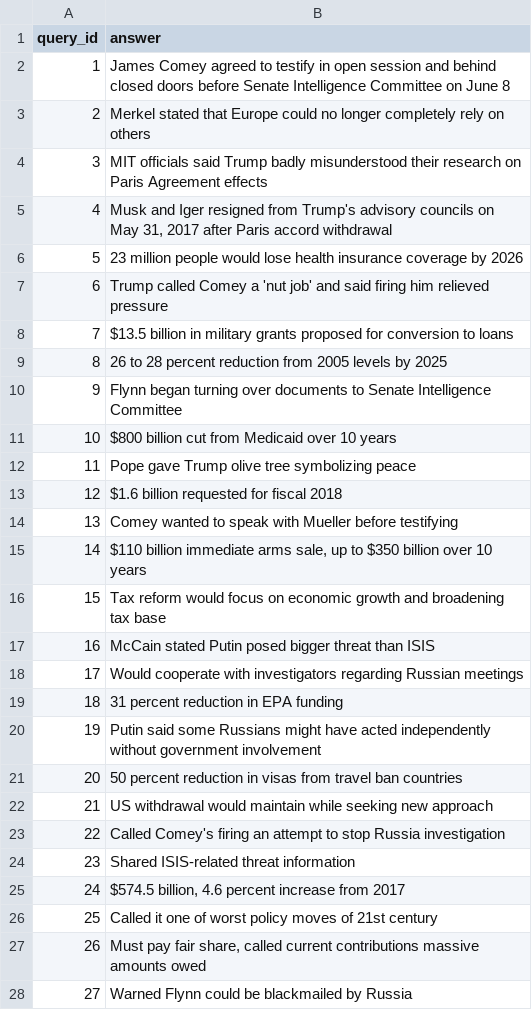
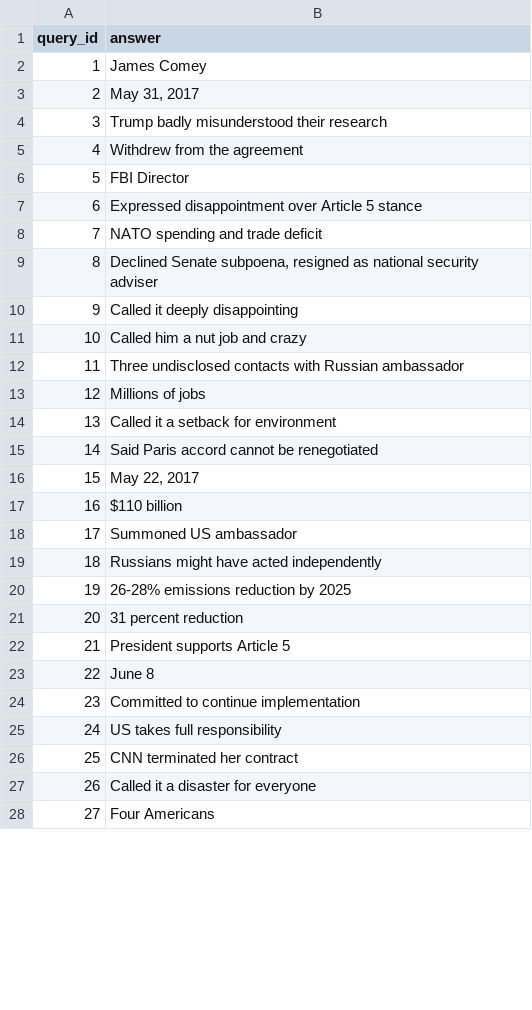
Before and after one commit to Averyyy/ClaimRank, a CSV file: rag/data/test_answers.csv, drawn as a sheet; only a part is shown; the diff covers the shown part only.

```diff
--- a/rag/data/test_answers.csv
+++ b/rag/data/test_answers.csv
@@ -1,28 +1,28 @@
 query_id,answer
-1,"James Comey agreed to testify in open session and behind closed doors before Senate Intelligence Committee on June 8"
-2,"Merkel stated that Europe could no longer completely rely on others"
-3,"MIT officials said Trump badly misunderstood their research on Paris Agreement effects"
-4,"Musk and Iger resigned from Trump's advisory councils on May 31, 2017 after Paris accord withdrawal"
-5,"23 million people would lose health insurance coverage by 2026"
-6,"Trump called Comey a 'nut job' and said firing him relieved pressure"
-7,"$13.5 billion in military grants proposed for conversion to loans"
-8,"26 to 28 percent reduction from 2005 levels by 2025"
-9,"Flynn began turning over documents to Senate Intelligence Committee"
-10,"$800 billion cut from Medicaid over 10 years"
-11,"Pope gave Trump olive tree symbolizing peace"
-12,"$1.6 billion requested for fiscal 2018"
-13,"Comey wanted to speak with Mueller before testifying"
-14,"$110 billion immediate arms sale, up to $350 billion over 10 years"
-15,"Tax reform would focus on economic growth and broadening tax base"
-16,"McCain stated Putin posed bigger threat than ISIS"
-17,"Would cooperate with investigators regarding Russian meetings"
-18,"31 percent reduction in EPA funding"
-19,"Putin said some Russians might have acted independently without government involvement"
-20,"50 percent reduction in visas from travel ban countries"
-21,"US withdrawal would maintain while seeking new approach"
-22,"Called Comey's firing an attempt to stop Russia investigation"
-23,"Shared ISIS-related threat information"
-24,"$574.5 billion, 4.6 percent increase from 2017"
-25,"Called it one of worst policy moves of 21st century"
-26,"Must pay fair share, called current contributions massive amounts owed"
-27,"Warned Flynn could be blackmailed by Russia"
+1,"James Comey"
+2,"May 31, 2017"
+3,"Trump badly misunderstood their research"
+4,"Withdrew from the agreement"
+5,"FBI Director"
+6,"Expressed disappointment over Article 5 stance"
+7,"NATO spending and trade deficit"
+8,"Declined Senate subpoena, resigned as national security adviser"
+9,"Called it deeply disappointing"
+10,"Called him a nut job and crazy"
+11,"Three undisclosed contacts with Russian ambassador"
+12,"Millions of jobs"
+13,"Called it a setback for environment"
+14,"Said Paris accord cannot be renegotiated"
+15,"May 22, 2017"
+16,"$110 billion"
+17,"Summoned US ambassador"
+18,"Russians might have acted independently"
+19,"26-28% emissions reduction by 2025"
+20,"31 percent reduction"
+21,"President supports Article 5"
+22,"June 8"
+23,"Committed to continue implementation"
+24,"US takes full responsibility"
+25,"CNN terminated her contract"
+26,"Called it a disaster for everyone"
+27,"Four Americans"
```
Also changed, not shown: 173 edited cells elsewhere in this file, 11 other files.
